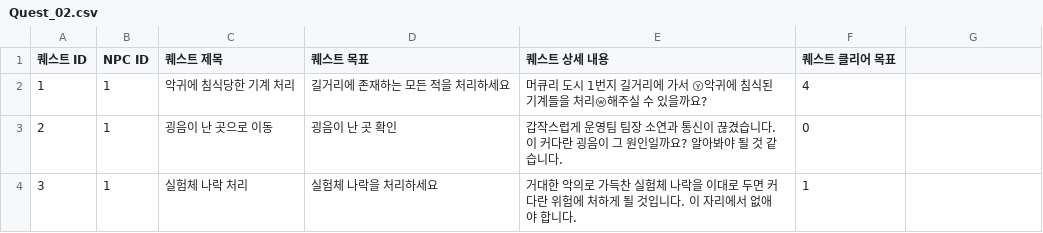
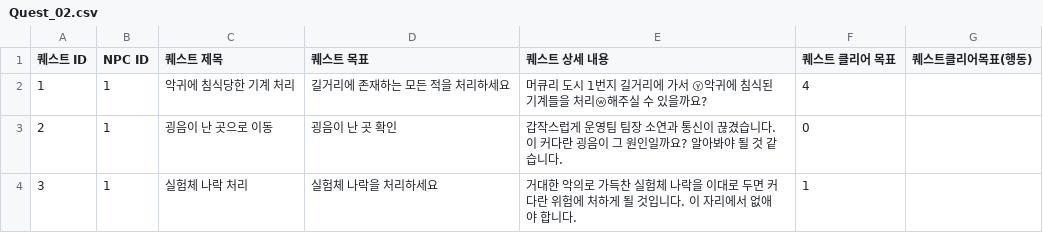
Before and after one commit to EunBinee/capstone, a CSV file: Capstone_mProject/Assets/Resources/Quest_02.csv, drawn as a sheet; the diff names each change by its address in the sheet, - before the commit and + after, or states it on an @@ line.

Commit message:
- text 폰트, 튜토 ui
페이드인아웃 효과넣고 csv파일에서 퀘 목표(행동 등)  추가하면 키보드 입력은 코드 추가x, 행동의 경우는 questmanager에 추가해야함...

```diff
--- a/Capstone_mProject/Assets/Resources/Quest_02.csv
+++ b/Capstone_mProject/Assets/Resources/Quest_02.csv
-G1: (empty)
+G1: 퀘스트클리어목표(행동)
```
Also changed, not shown: 35 other files.
